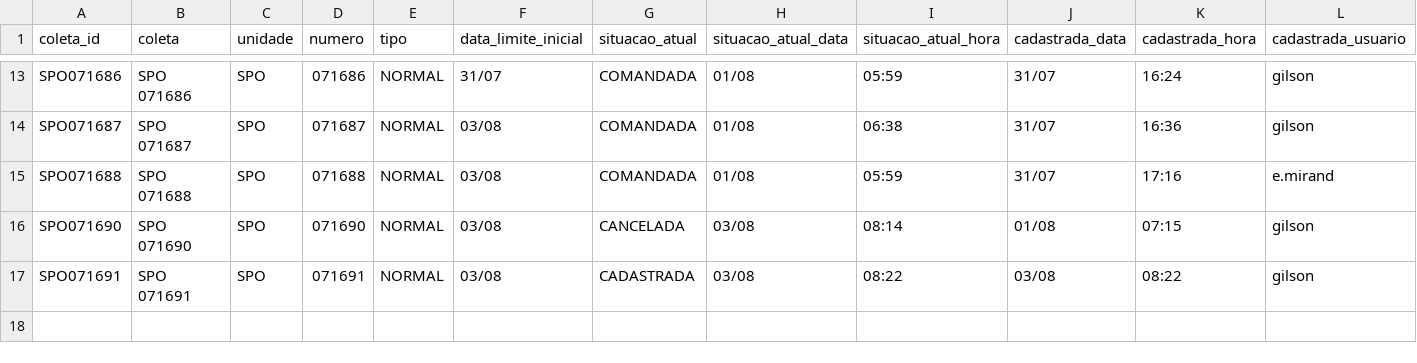
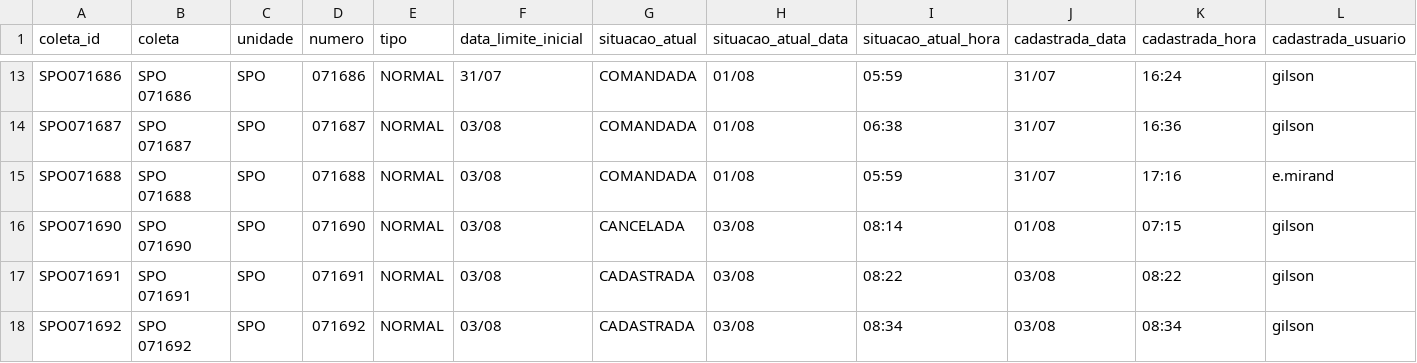
Before and after one commit to binhotransportes15/coletas-ace, a CSV file: dashboard/data/coletas.csv, drawn as a sheet; only a part is shown, gaps mark what is left out; rows hold the shown columns only; the diff names each change by its address in the sheet, - before the commit and + after, or states it on an @@ line.

```diff
--- a/dashboard/data/coletas.csv
+++ b/dashboard/data/coletas.csv
+row 18: SPO071692 | SPO 071692 | SPO | 071692 | NORMAL | 03/08 | CADASTRADA | 03/08 | 08:34 | 03/08 | 08:34 | gilson
```
Also changed, not shown: dashboard/data/coletas_103.csv, dashboard/data/romaneios_36.csv, 6 other files.
